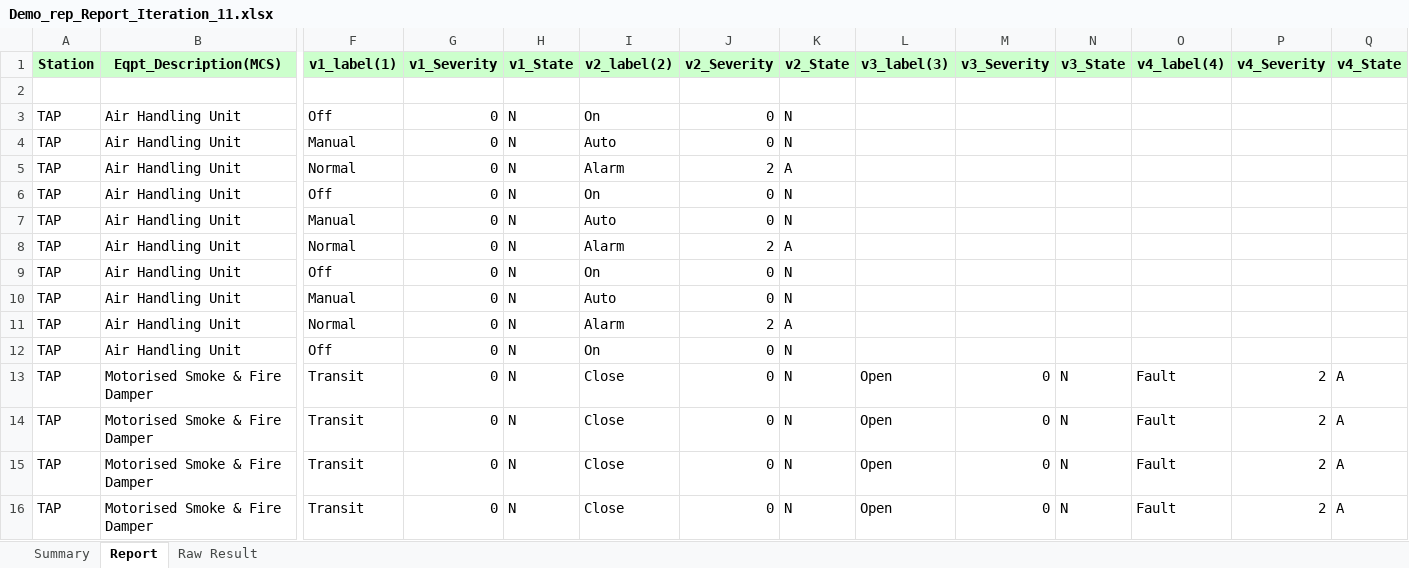
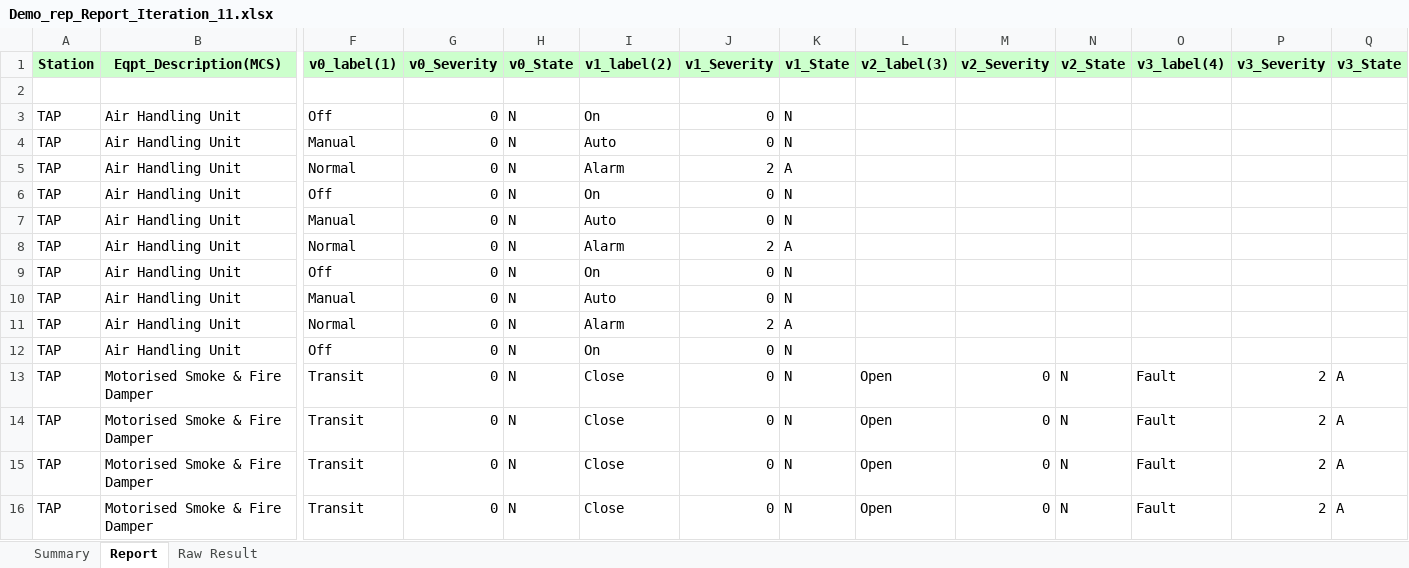
Before and after one commit to billpwchan/TAT-v2.4, an Excel workbook: Reports/Demo_rep_Report_Iteration_11.xlsx, sheet Report, drawn as a sheet; only a part is shown, gaps mark what is left out; values as stored, in another font and other column widths than the file's, no borders; conditional formats not drawn; the diff names each change by its address in the sheet, - before the commit and + after, or states it on an @@ line.

Commit message:
Clean Version before implementing Double EventList Check

```diff
--- a/Reports/Demo_rep_Report_Iteration_11.xlsx (sheet Report)
+++ b/Reports/Demo_rep_Report_Iteration_11.xlsx (sheet Report)
-F1: v1_label(1)
+F1: v0_label(1)
-G1: v1_Severity
+G1: v0_Severity
-H1: v1_State
+H1: v0_State
-I1: v2_label(2)
+I1: v1_label(2)
-J1: v2_Severity
+J1: v1_Severity
-K1: v2_State
+K1: v1_State
-L1: v3_label(3)
+L1: v2_label(3)
-M1: v3_Severity
+M1: v2_Severity
-N1: v3_State
+N1: v2_State
-O1: v4_label(4)
+O1: v3_label(4)
-P1: v4_Severity
+P1: v3_Severity
-Q1: v4_State
+Q1: v3_State
```
Also changed, not shown: sheet Summary, charts or pictures, Reports/Demo_rep_Report_Iteration_12.xlsx, Reports/New Base_Report_Iteration_2.xlsx, 19 other files.
